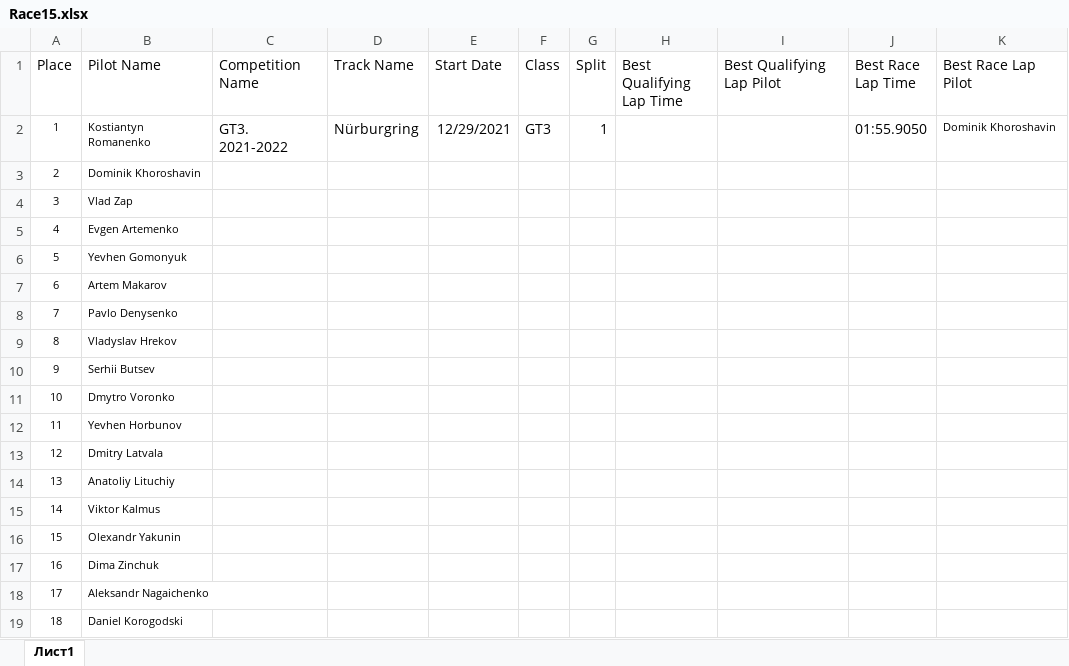
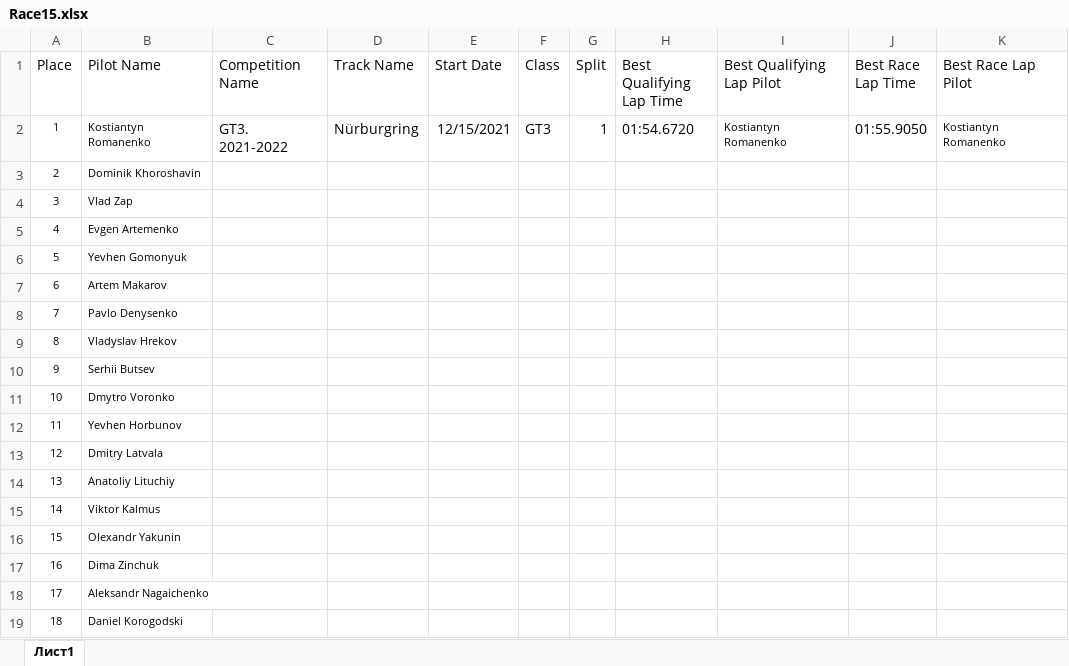
Before and after one commit to suunto1/elo_rating, an Excel workbook: xlsx_files/Race15.xlsx, sheet Лист1, drawn as a sheet; values as stored, in another font and other column widths than the file's, no borders; the diff names each change by its address in the sheet, - before the commit and + after, or states it on an @@ line.

```diff
--- a/xlsx_files/Race15.xlsx (sheet Лист1)
+++ b/xlsx_files/Race15.xlsx (sheet Лист1)
-E2 (Start Date): 12/29/2021
+E2 (Start Date): 12/15/2021
-H2 (Best Qualifying Lap Time): (empty)
+H2 (Best Qualifying Lap Time): 01:54.6720
-I2 (Best Qualifying Lap Pilot): (empty)
+I2 (Best Qualifying Lap Pilot): Kostiantyn Romanenko
-K2 (Best Race Lap Pilot): Dominik Khoroshavin
+K2 (Best Race Lap Pilot): Kostiantyn Romanenko
```
Also changed, not shown: xlsx_files/Race17.xlsx, xlsx_files/Race33.xlsx, 28 other files.
